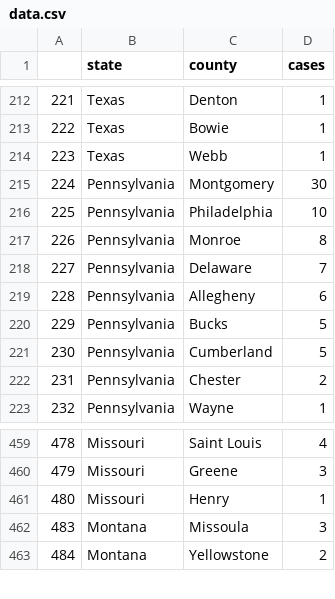
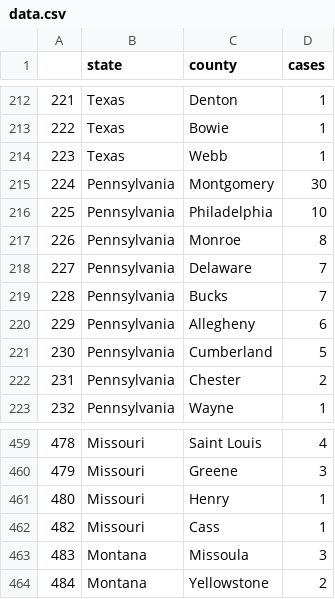
Before and after one commit to randel/COVID-19-US-county-map, a CSV file: data.csv, drawn as a sheet; only a part is shown, gaps mark what is left out; removed rows and columns are numbered as before the commit, all else as after; the diff names each change by its address in the sheet, - before the commit and + after, or states it on an @@ line.

```diff
--- a/data.csv
+++ b/data.csv
+row 219: 228 | Pennsylvania | Bucks | 7
@@ column A renumbered in row 220 @@
-row 220: 229 | Pennsylvania | Bucks | 5
+row 462: 482 | Missouri | Cass | 1
```
Also changed, not shown: 1 other file.
